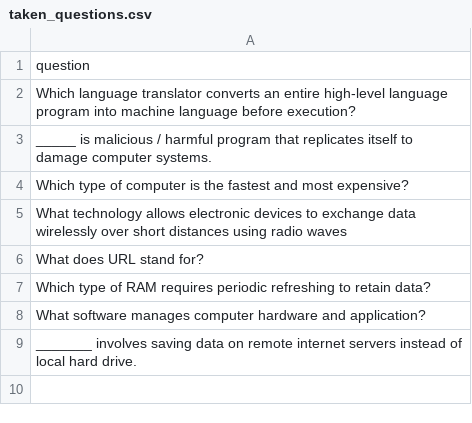
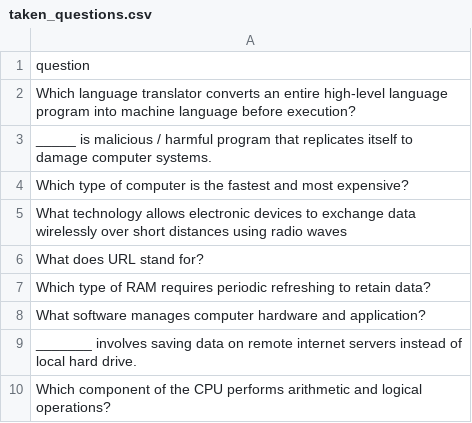
Before and after one commit to datascience-uniben/faculty_of_com_quiz, a CSV file: taken_questions.csv, drawn as a sheet; the diff names each change by its address in the sheet, - before the commit and + after, or states it on an @@ line.

Commit message:
Marked used by: Data_Science

```diff
--- a/taken_questions.csv
+++ b/taken_questions.csv
+row 10: Which component of the CPU performs arithmetic and logical operations?
```
